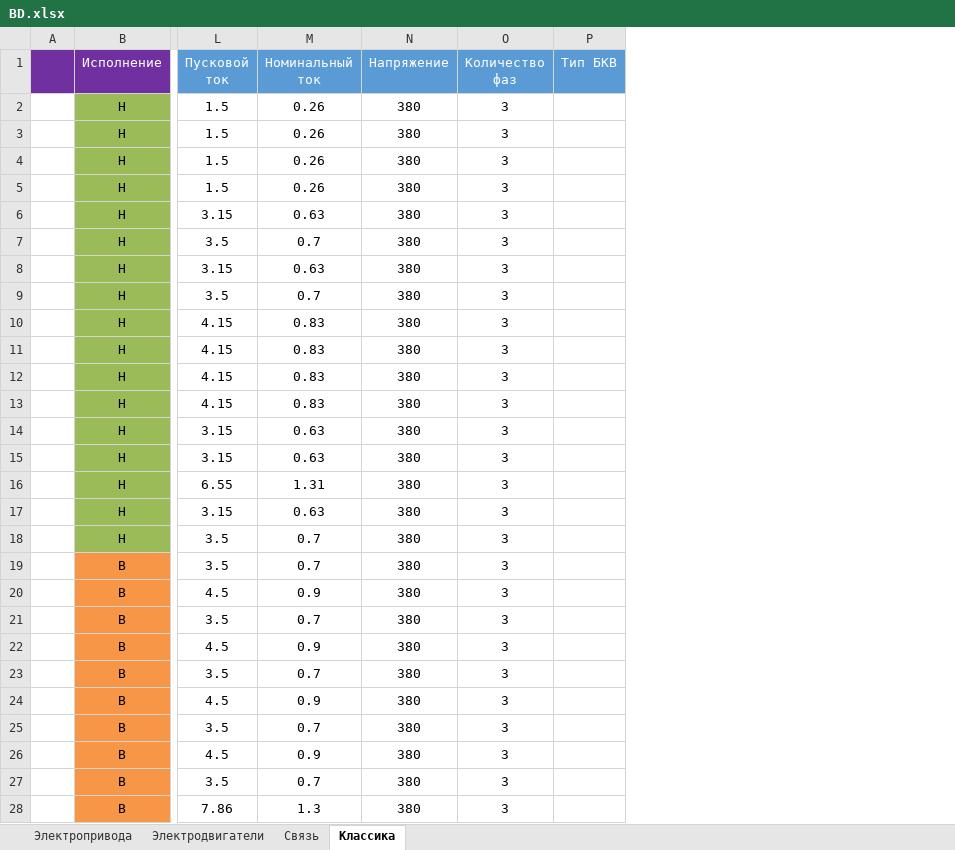
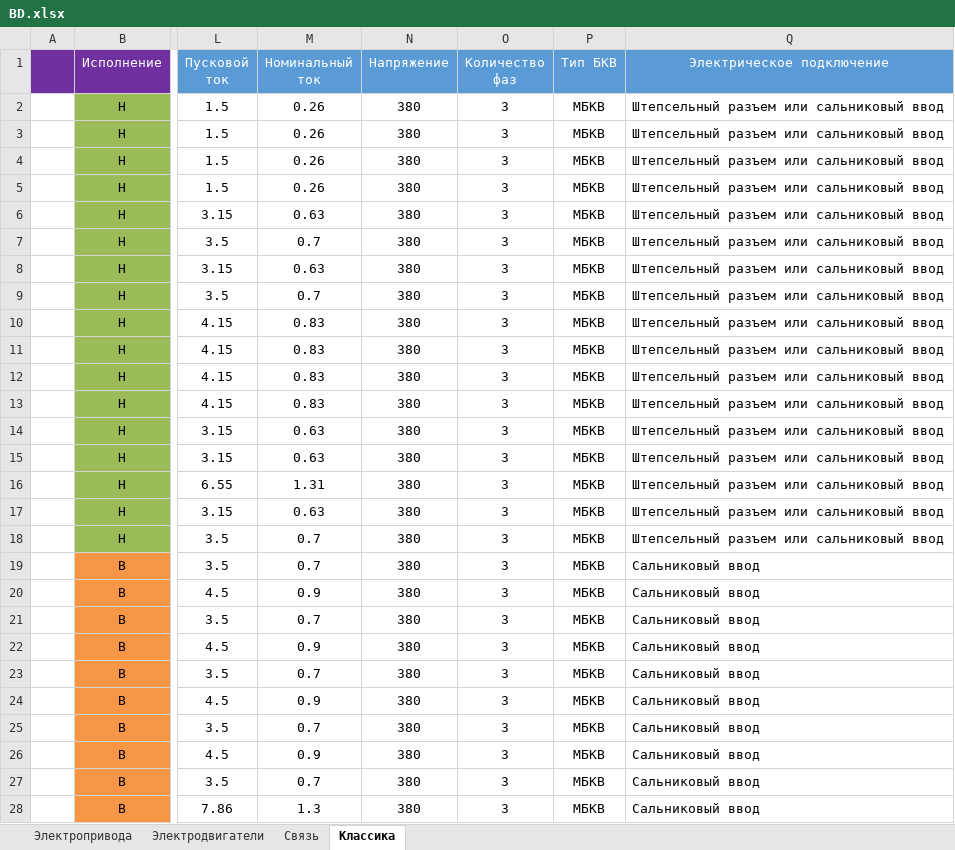
Before and after one commit to Fullofb3ans/EMK, an Excel workbook: amk-main-public/BD.xlsx, sheet Классика, drawn as a sheet; only a part is shown, gaps mark what is left out; values as stored, in another font and other column widths than the file's, no borders; the diff covers the shown part only; the diff names each change by its address in the sheet, - before the commit and + after, or states it on an @@ line.

Commit message:
Финальный вариант конфигуратора
Полностью разработанная классика

```diff
--- a/amk-main-public/BD.xlsx (sheet Классика)
+++ b/amk-main-public/BD.xlsx (sheet Классика)
+column Q (Электрическое подключение), rows 2-28: Штепсельный разъем или сальниковый ввод | Штепсельный разъем или сальниковый ввод | Штепсельный разъем или сальниковый ввод | Штепсельный разъем или сальниковый ввод | Штепсельный разъем или сальниковый ввод | Штепсельный разъем или сальниковый ввод | Штепсельный разъем или сальниковый ввод | Штепсельный разъем или сальниковый ввод | Штепсельный разъем или сальниковый ввод | Штепсельный разъем или сальниковый ввод | Штепсельный разъем или сальниковый ввод | Штепсельный разъем или сальниковый ввод | Штепсельный разъем или сальниковый ввод | Штепсельный разъем или сальниковый ввод | Штепсельный разъем или сальниковый ввод | Штепсельный разъем или сальниковый ввод | Штепсельный разъем или сальниковый ввод | Сальниковый ввод | Сальниковый ввод | Сальниковый ввод | Сальниковый ввод | Сальниковый ввод | Сальниковый ввод | Сальниковый ввод | Сальниковый ввод | Сальниковый ввод | Сальниковый ввод
-P2:P28 (Тип БКВ): (empty)
+P2:P28 (Тип БКВ): МБКВ
```
Also changed, not shown: 387 edited cells elsewhere in this sheet, amk-main-public/classicTKP.xlsx, 2 other files.
